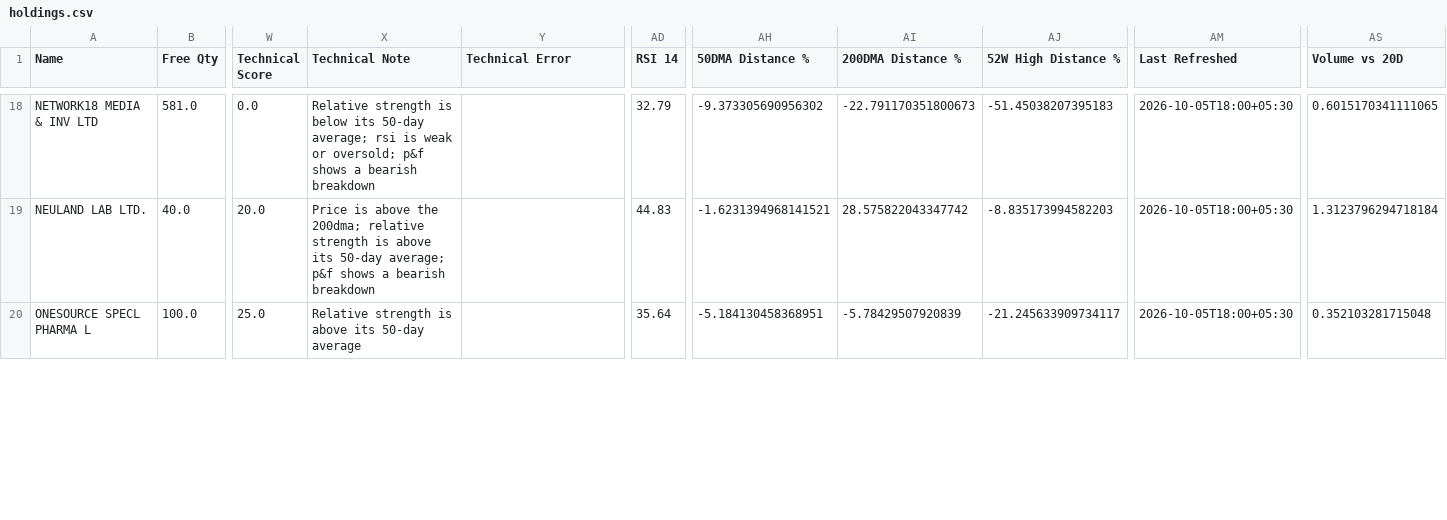
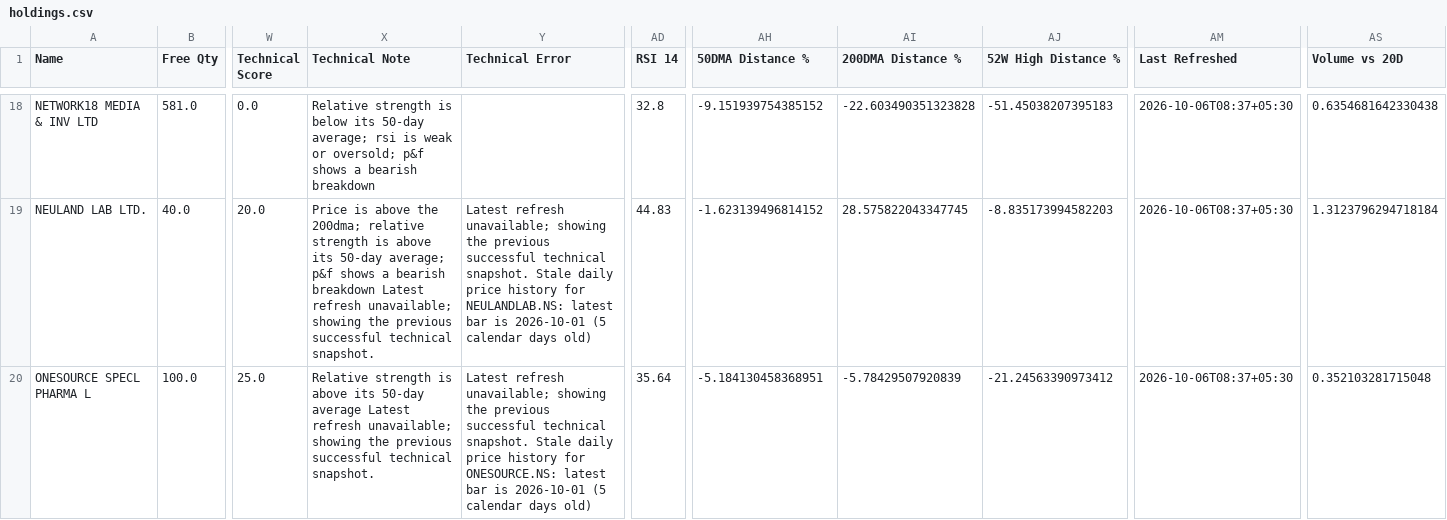
Before and after one commit to hvj7p7shkv-hub/vikram-portfolio-dashboard, a CSV file: data/holdings.csv, drawn as a sheet; only a part is shown, gaps mark what is left out; the diff covers the shown part only; the diff names each change by its address in the sheet, - before the commit and + after, or states it on an @@ line.

```diff
--- a/data/holdings.csv
+++ b/data/holdings.csv
-AD18 (RSI 14): 32.79
+AD18 (RSI 14): 32.8
-AH18 (50DMA Distance %): -9.373305690956302
+AH18 (50DMA Distance %): -9.151939754385152
-AI18 (200DMA Distance %): -22.791170351800673
+AI18 (200DMA Distance %): -22.603490351323828
-AM18:AM20 (Last Refreshed): 2026-10-05T18:00+05:30
+AM18:AM20 (Last Refreshed): 2026-10-06T08:37+05:30
-AS18 (Volume vs 20D): 0.6015170341111065
+AS18 (Volume vs 20D): 0.6354681642330438
-X19 (Technical Note): …bearish breakdown
+X19 (Technical Note): …bearish breakdown Latest refresh unavailable; showing the previous successful technical snapshot.
-Y19 (Technical Error): (empty)
+Y19 (Technical Error): Latest refresh unavailable; showing the previous successful technical snapshot. Stale daily price history for NEULANDLAB.NS: latest bar is 2026-10-01 (5 calendar days old)
-AH19 (50DMA Distance %): -1.6231394968141521
+AH19 (50DMA Distance %): -1.623139496814152
-AI19 (200DMA Distance %): 28.575822043347742
+AI19 (200DMA Distance %): 28.575822043347745
-X20 (Technical Note): …50-day average
+X20 (Technical Note): …50-day average Latest refresh unavailable; showing the previous successful technical snapshot.
-Y20 (Technical Error): (empty)
+Y20 (Technical Error): Latest refresh unavailable; showing the previous successful technical snapshot. Stale daily price history for ONESOURCE.NS: latest bar is 2026-10-01 (5 calendar days old)
-AJ20 (52W High Distance %): -21.245633909734117
+AJ20 (52W High Distance %): -21.24563390973412
```
Also changed, not shown: 119 edited cells elsewhere in this file, 1 other file.
